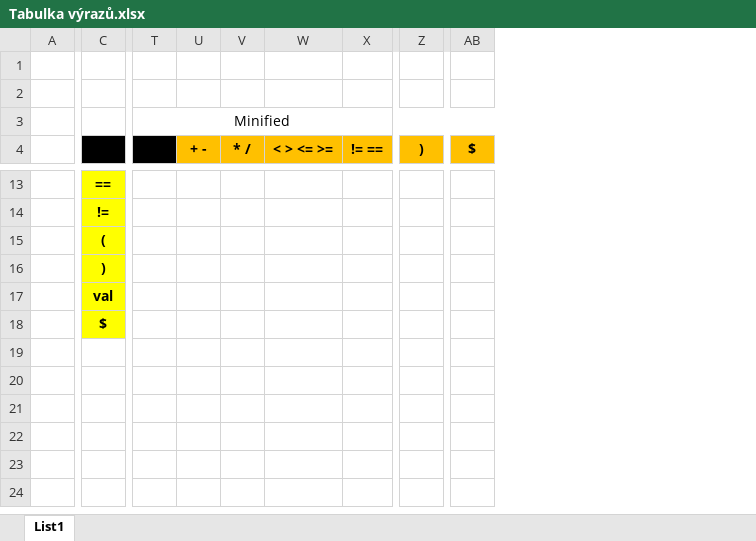
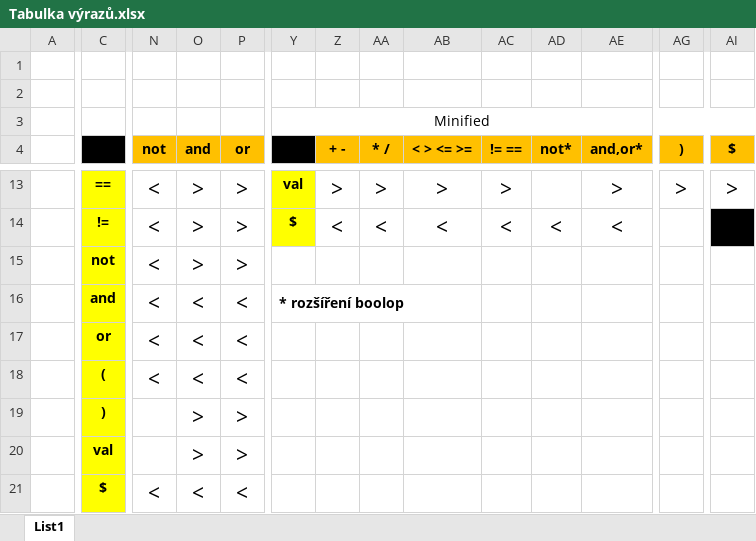
Before and after one commit to janchaloupka/IFJ-Projekt, an Excel workbook: doc/Tabulka výrazů.xlsx, sheet List1, drawn as a sheet; only a part is shown, gaps mark what is left out; values as stored, in another font and other column widths than the file's, no borders; addresses are those after the commit; rows hold the shown columns only; the diff covers the shown part only; the diff names each change by its address in the sheet, - before the commit and + after, or states it on an @@ line.

```diff
--- a/doc/Tabulka výrazů.xlsx (sheet List1)
+++ b/doc/Tabulka výrazů.xlsx (sheet List1)
+column N (not), rows 13-14: < | <; rows 18-21: < |  |  | <
+column O (and), rows 13-14: > | >; rows 18-21: < | > | > | <
+column P (or), rows 13-14: > | >; rows 18-21: < | > | > | <
+column AD (not*), row 14: <
+column AE (and,or*), rows 13-14: > | <
-Y13: (empty)
+Y13: val
-Y13:Y14 fill: none
+Y13:Y14 fill: #FFFF00
-Z13 (+ -): (empty)
+Z13 (+ -): >
-AA13 (* /): (empty)
+AA13 (* /): >
-AB13 (< > <= >=): (empty)
+AB13 (< > <= >=): >
-AC13 (!= ==): (empty)
+AC13 (!= ==): >
-AG13 ()): (empty)
+AG13 ()): >
-AI13 ($): (empty)
+AI13 ($): >
-Y14: (empty)
+Y14: $
-Z14 (+ -): (empty)
+Z14 (+ -): <
-AA14 (* /): (empty)
+AA14 (* /): <
-AB14 (< > <= >=): (empty)
+AB14 (< > <= >=): <
-AC14 (!= ==): (empty)
+AC14 (!= ==): <
-AI14 fill: none
+AI14 fill: #000000
+row 15:  | not | < | > | >
+row 16:  | and | < | < | < | * rozšíření boolop
+row 17:  | or | < | < | <
```
Also changed, not shown: 2 added columns, 30 edited cells and cell formats elsewhere in this sheet, 14 other files.
